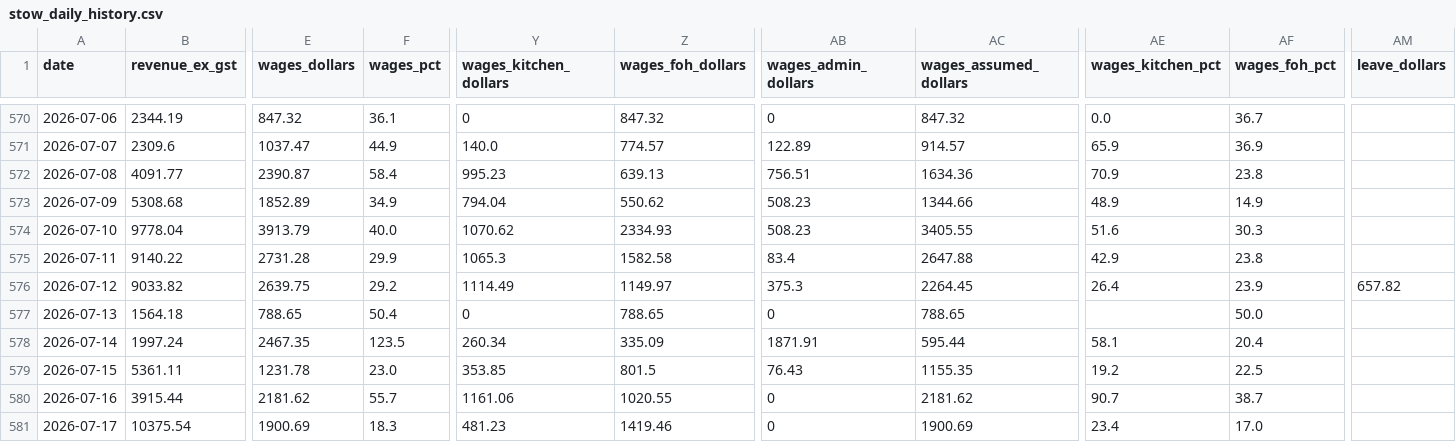
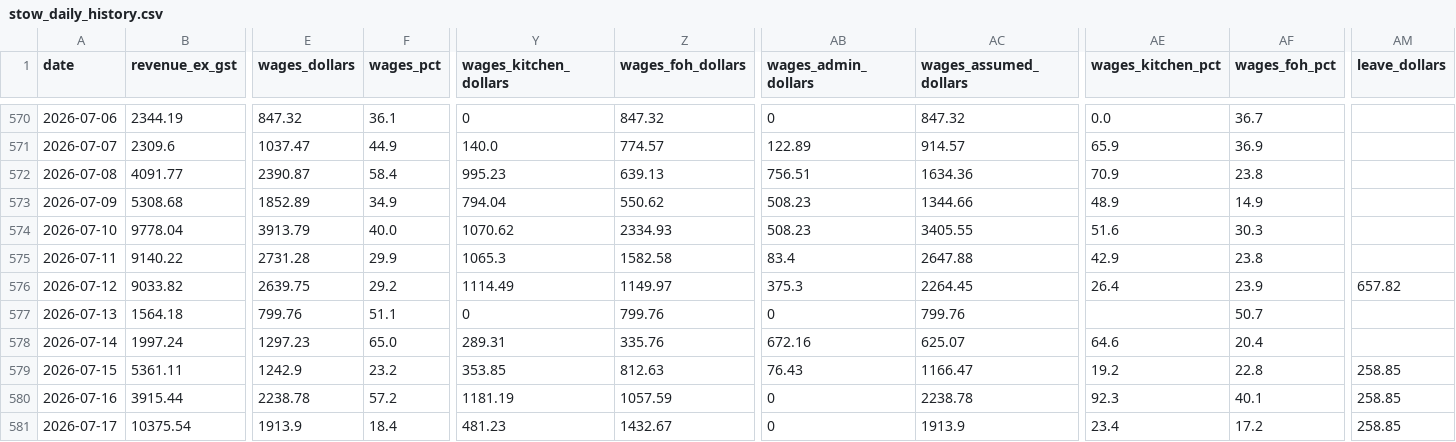
Before and after one commit to zakstowaway/mari-daily-reporting, a CSV file: data/stow_daily_history.csv, drawn as a sheet; only a part is shown, gaps mark what is left out; the diff covers the shown part only; the diff names each change by its address in the sheet, - before the commit and + after, or states it on an @@ line.

Commit message:
Wage rebuild 2026-07-06..2026-07-19

```diff
--- a/data/stow_daily_history.csv
+++ b/data/stow_daily_history.csv
-E577 (wages_dollars): 788.65
+E577 (wages_dollars): 799.76
-F577 (wages_pct): 50.4
+F577 (wages_pct): 51.1
-Z577 (wages_foh_dollars): 788.65
+Z577 (wages_foh_dollars): 799.76
-AC577 (wages_assumed_dollars): 788.65
+AC577 (wages_assumed_dollars): 799.76
-AF577 (wages_foh_pct): 50.0
+AF577 (wages_foh_pct): 50.7
-E578 (wages_dollars): 2467.35
+E578 (wages_dollars): 1297.23
-F578 (wages_pct): 123.5
+F578 (wages_pct): 65.0
-Y578 (wages_kitchen_dollars): 260.34
+Y578 (wages_kitchen_dollars): 289.31
-Z578 (wages_foh_dollars): 335.09
+Z578 (wages_foh_dollars): 335.76
-AB578 (wages_admin_dollars): 1871.91
+AB578 (wages_admin_dollars): 672.16
-AC578 (wages_assumed_dollars): 595.44
+AC578 (wages_assumed_dollars): 625.07
-AE578 (wages_kitchen_pct): 58.1
+AE578 (wages_kitchen_pct): 64.6
-E579 (wages_dollars): 1231.78
+E579 (wages_dollars): 1242.9
-F579 (wages_pct): 23.0
+F579 (wages_pct): 23.2
-Z579 (wages_foh_dollars): 801.5
+Z579 (wages_foh_dollars): 812.63
-AC579 (wages_assumed_dollars): 1155.35
+AC579 (wages_assumed_dollars): 1166.47
-AF579 (wages_foh_pct): 22.5
+AF579 (wages_foh_pct): 22.8
-AM579:AM581 (leave_dollars): (empty)
+AM579:AM581 (leave_dollars): 258.85
-E580 (wages_dollars): 2181.62
+E580 (wages_dollars): 2238.78
-F580 (wages_pct): 55.7
+F580 (wages_pct): 57.2
-Y580 (wages_kitchen_dollars): 1161.06
+Y580 (wages_kitchen_dollars): 1181.19
-Z580 (wages_foh_dollars): 1020.55
+Z580 (wages_foh_dollars): 1057.59
-AC580 (wages_assumed_dollars): 2181.62
+AC580 (wages_assumed_dollars): 2238.78
-AE580 (wages_kitchen_pct): 90.7
+AE580 (wages_kitchen_pct): 92.3
-AF580 (wages_foh_pct): 38.7
+AF580 (wages_foh_pct): 40.1
-E581 (wages_dollars): 1900.69
+E581 (wages_dollars): 1913.9
-F581 (wages_pct): 18.3
+F581 (wages_pct): 18.4
-Z581 (wages_foh_dollars): 1419.46
+Z581 (wages_foh_dollars): 1432.67
-AC581 (wages_assumed_dollars): 1900.69
+AC581 (wages_assumed_dollars): 1913.9
-AF581 (wages_foh_pct): 17.0
+AF581 (wages_foh_pct): 17.2
```
Also changed, not shown: 16 edited cells elsewhere in this file, data/hg_daily_history.csv, data/mari_daily_history.csv.
